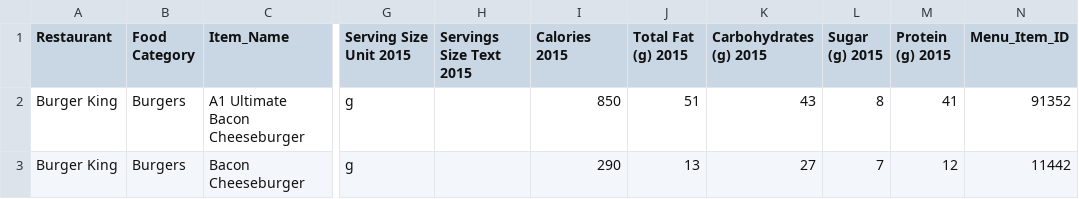
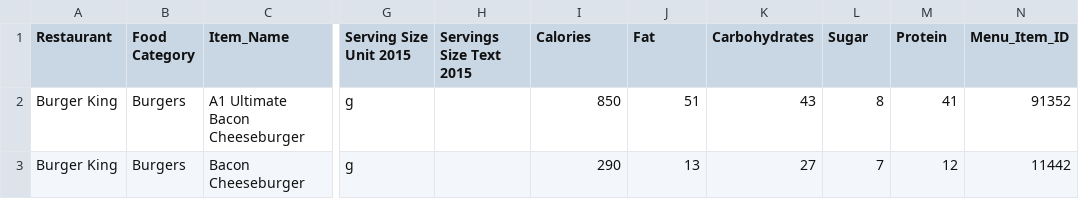
Before and after one commit to annjhwang/CS182Final, a CSV file: burgerking.csv, drawn as a sheet; only a part is shown, gaps mark what is left out; the diff names each change by its address in the sheet, - before the commit and + after, or states it on an @@ line.

```diff
--- a/burgerking.csv
+++ b/burgerking.csv
-I1: Calories 2015
+I1: Calories
-J1: Total Fat (g) 2015
+J1: Fat
-K1: Carbohydrates (g) 2015
+K1: Carbohydrates
-L1: Sugar (g) 2015
+L1: Sugar
-M1: Protein (g) 2015
+M1: Protein
```
Also changed, not shown: chickfila.csv, elpollo.csv, 10 other files.
